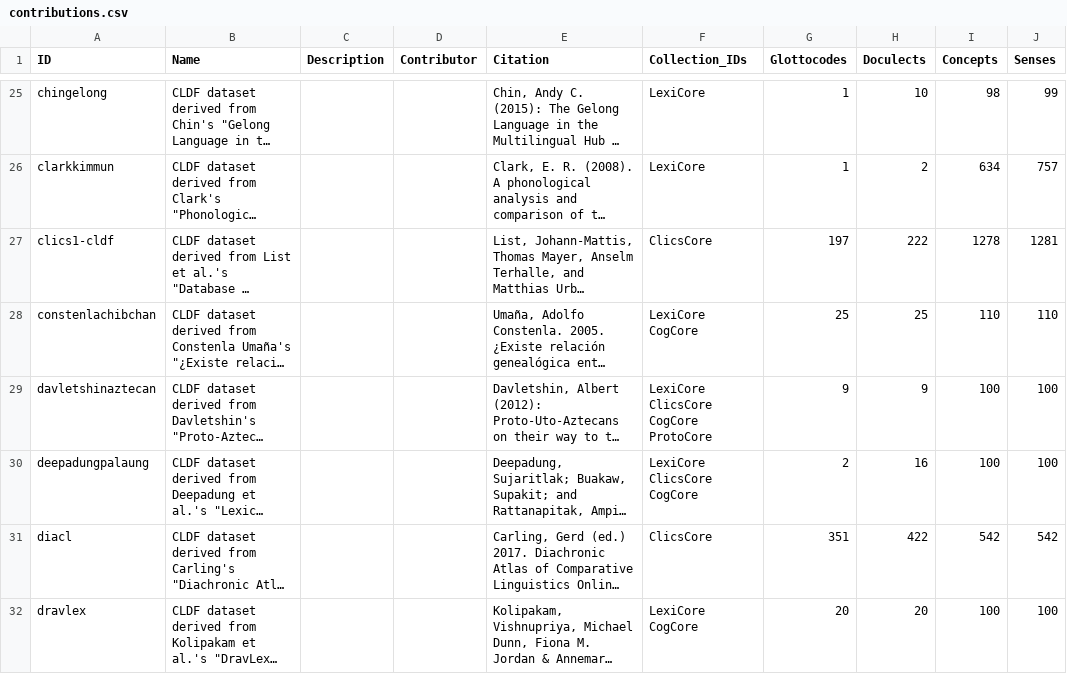
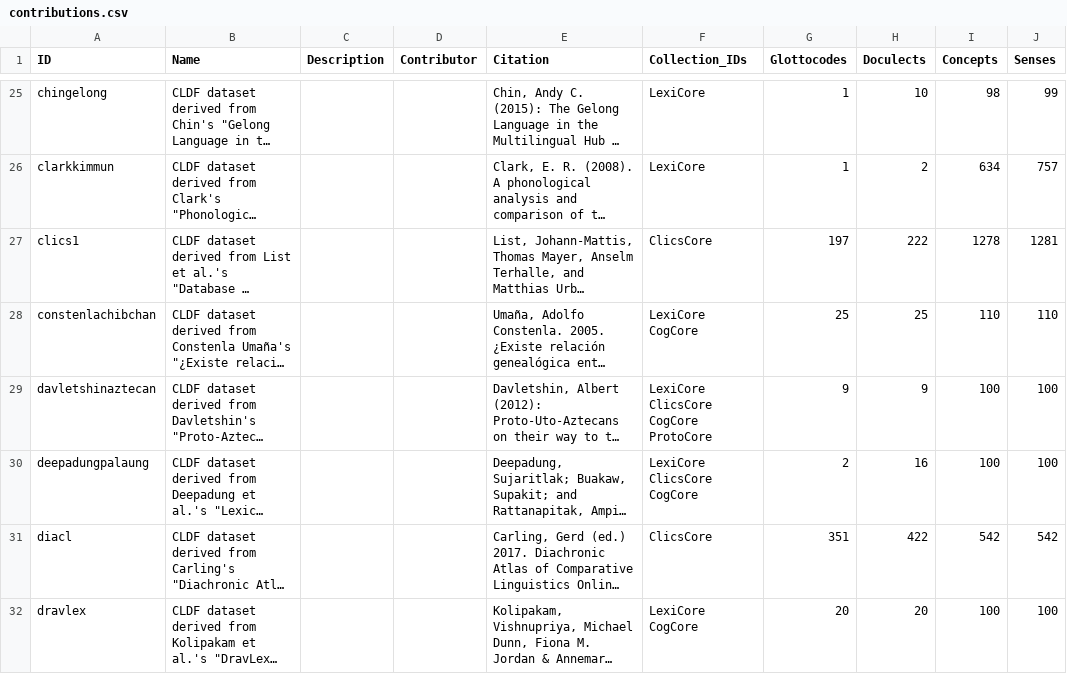
Before and after one commit to lexibank/lexibank-analysed, a CSV file: cldf/contributions.csv, drawn as a sheet; only a part is shown, gaps mark what is left out; long unchanged cells end in …; the diff names each change by its address in the sheet, - before the commit and + after, or states it on an @@ line.

```diff
--- a/cldf/contributions.csv
+++ b/cldf/contributions.csv
-A27 (ID): clics1-cldf
+A27 (ID): clics1
```
Also changed, not shown: cldf/languages.csv, 16 other files.
